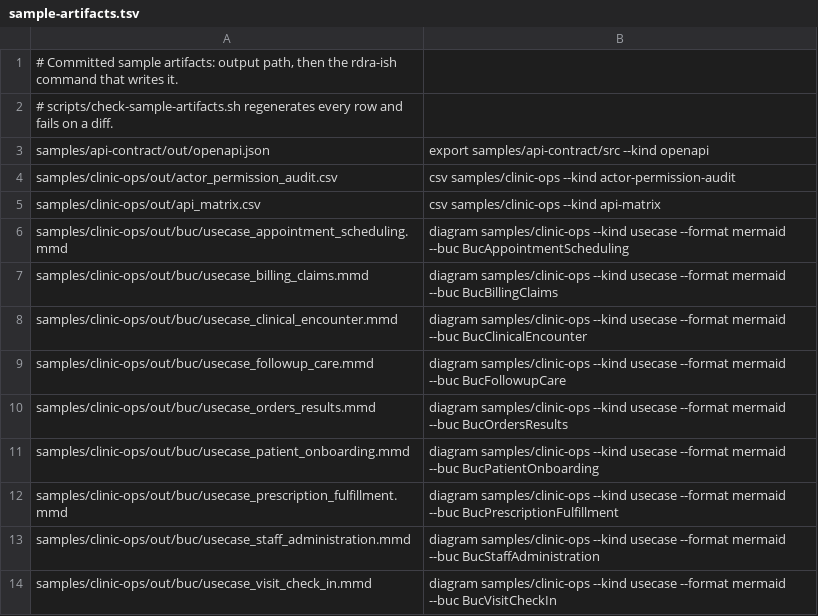
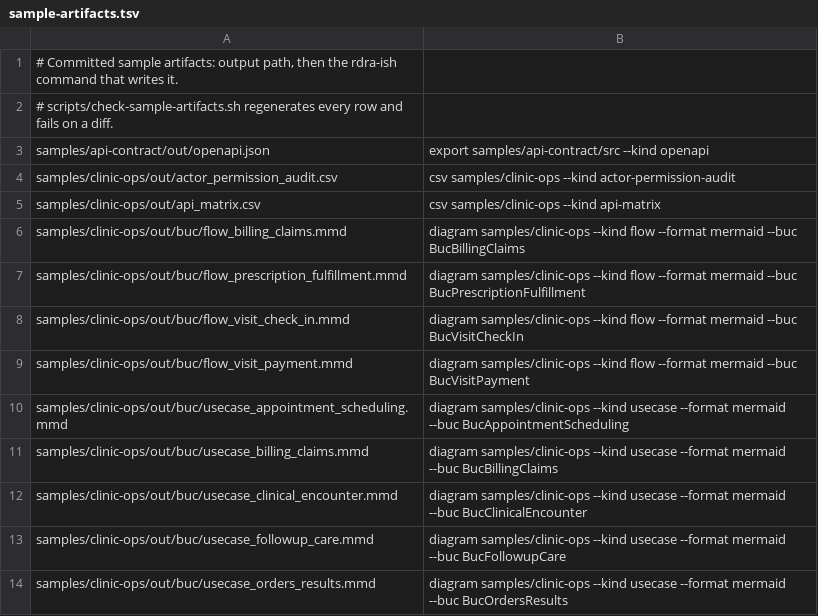
Before and after one commit to manji-0/rdra-ish-dsl, a TSV file: scripts/sample-artifacts.tsv, drawn as a sheet; only a part is shown; the shorter side is filled out with more unchanged rows; the diff names each change by its address in the sheet, - before the commit and + after, or states it on an @@ line.

```diff
--- a/scripts/sample-artifacts.tsv
+++ b/scripts/sample-artifacts.tsv
+row 6: samples/clinic-ops/out/buc/flow_billing_claims.mmd | diagram samples/clinic-ops --kind flow --format mermaid --buc BucBillingClaims
+row 7: samples/clinic-ops/out/buc/flow_prescription_fulfillment.mmd | diagram samples/clinic-ops --kind flow --format mermaid --buc BucPrescriptionFulfillment
+row 8: samples/clinic-ops/out/buc/flow_visit_check_in.mmd | diagram samples/clinic-ops --kind flow --format mermaid --buc BucVisitCheckIn
+row 9: samples/clinic-ops/out/buc/flow_visit_payment.mmd | diagram samples/clinic-ops --kind flow --format mermaid --buc BucVisitPayment
```
Also changed, not shown: 14 other files.
